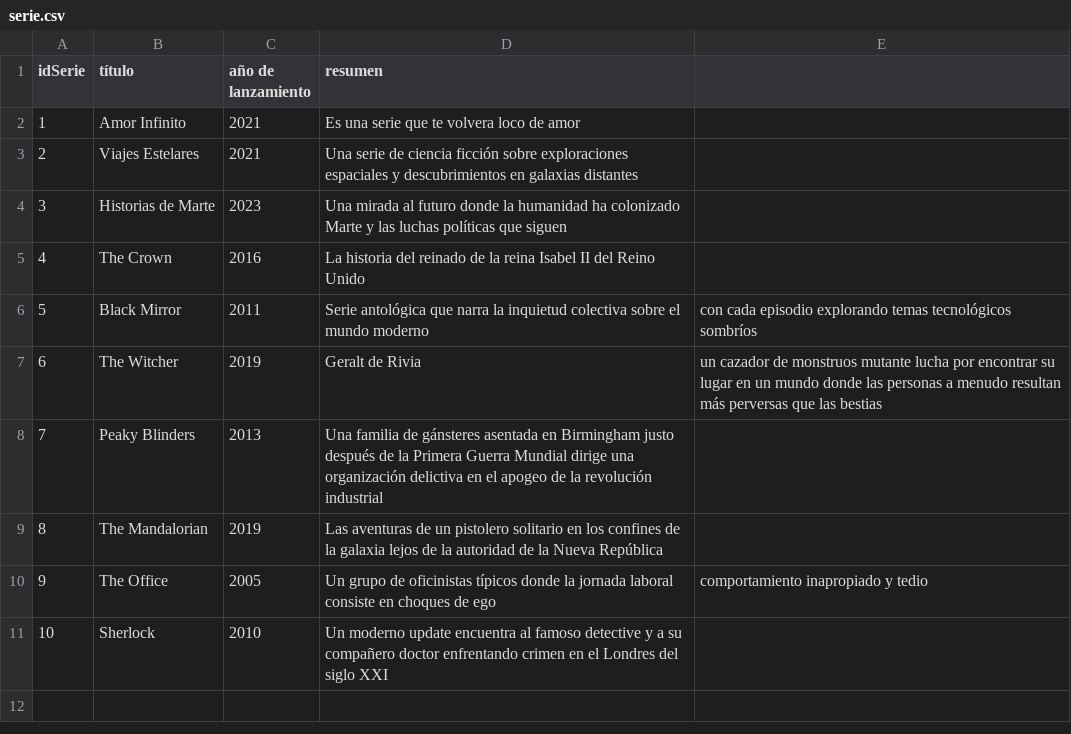
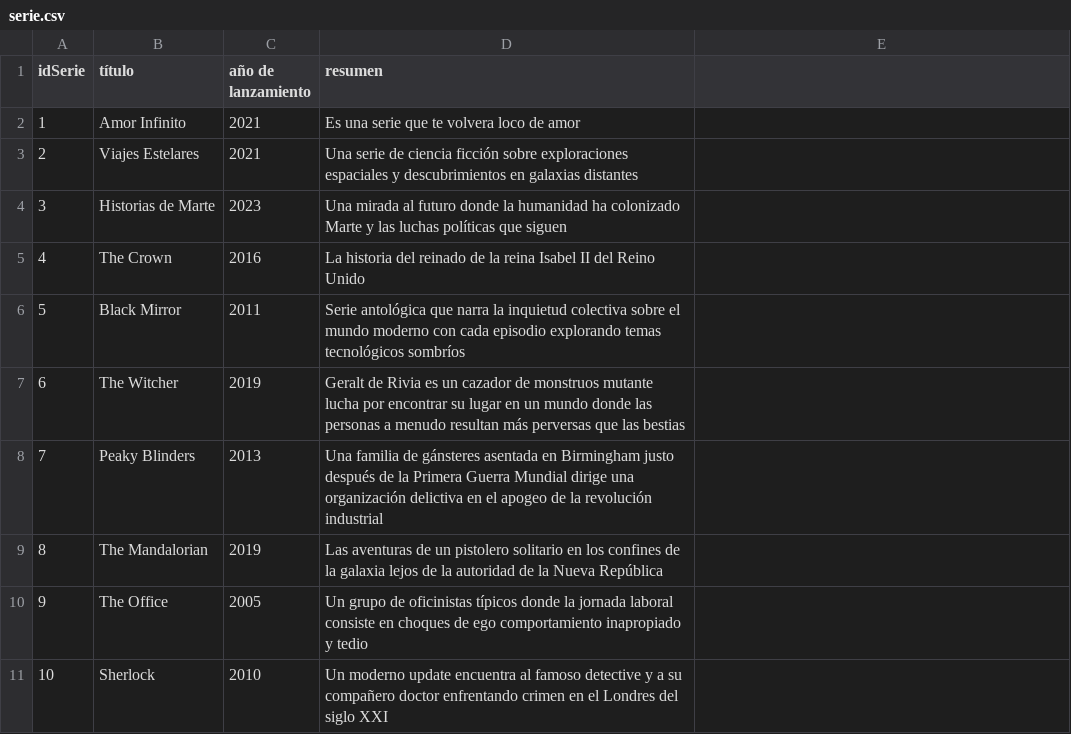
Before and after one commit to XGabrielEdwardsX/ActividadNeo4J, a CSV file: serie.csv, drawn as a sheet.

Commit message:
Update serie.csv

```diff
--- a/serie.csv
+++ b/serie.csv
@@ -5,7 +5,7 @@ idSerie,título,año de lanzamiento,resumen
 4,The Crown,2016,La historia del reinado de la reina Isabel II del Reino Unido
-5,Black Mirror,2011,Serie antológica que narra la inquietud colectiva sobre el mundo moderno, con cada episodio explorando temas tecnológicos sombríos
-6,The Witcher,2019,Geralt de Rivia, un cazador de monstruos mutante lucha por encontrar su lugar en un mundo donde las personas a menudo resultan más perversas que las bestias
+5,Black Mirror,2011,Serie antológica que narra la inquietud colectiva sobre el mundo moderno con cada episodio explorando temas tecnológicos sombríos
+6,The Witcher,2019,Geralt de Rivia es un cazador de monstruos mutante lucha por encontrar su lugar en un mundo donde las personas a menudo resultan más perversas que las bestias
 7,Peaky Blinders,2013,Una familia de gánsteres asentada en Birmingham justo después de la Primera Guerra Mundial dirige una organización delictiva en el apogeo de la revolución industrial
 8,The Mandalorian,2019,Las aventuras de un pistolero solitario en los confines de la galaxia lejos de la autoridad de la Nueva República
-9,The Office,2005,Un grupo de oficinistas típicos donde la jornada laboral consiste en choques de ego, comportamiento inapropiado y tedio
+9,The Office,2005,Un grupo de oficinistas típicos donde la jornada laboral consiste en choques de ego comportamiento inapropiado y tedio
 10,Sherlock,2010,Un moderno update encuentra al famoso detective y a su compañero doctor enfrentando crimen en el Londres del siglo XXI
```
